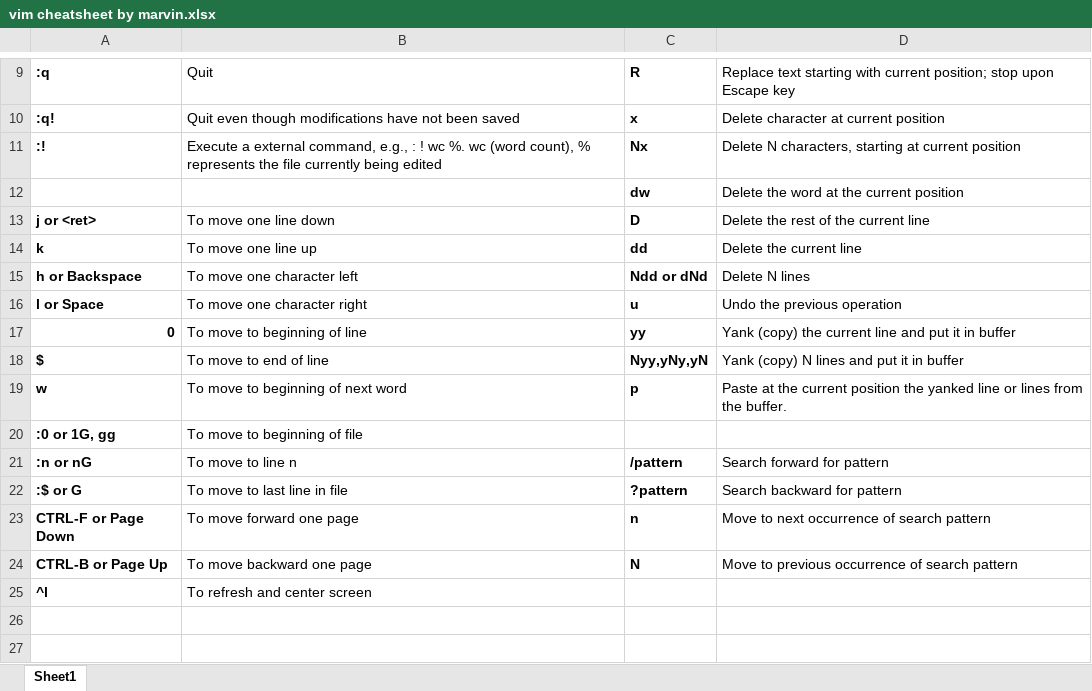
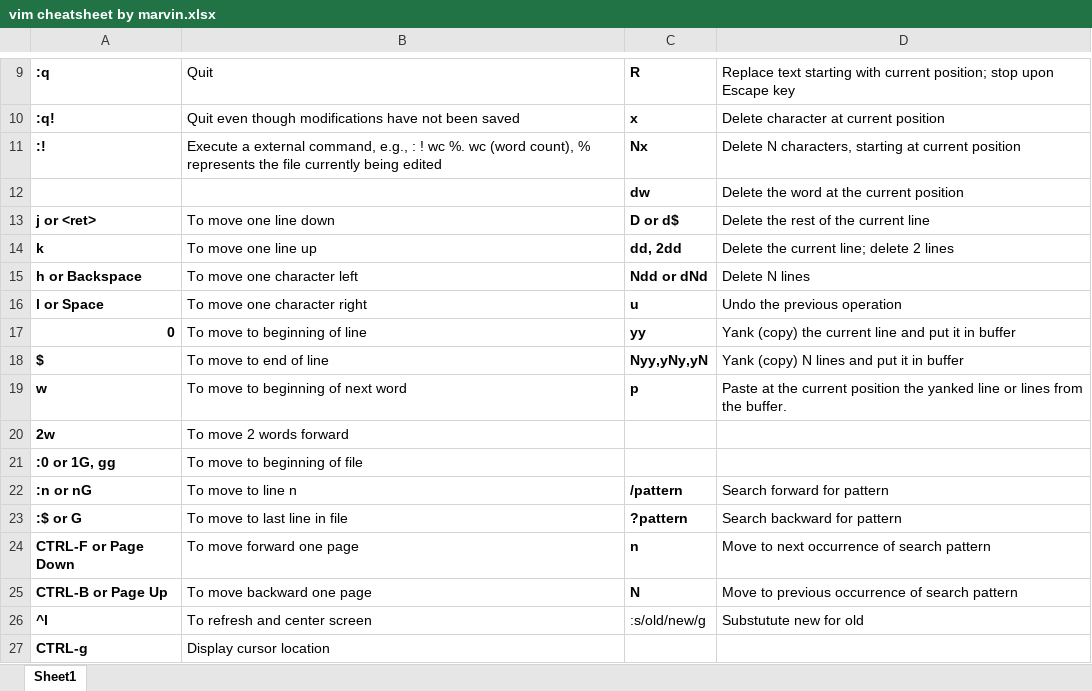
Before and after one commit to marvinxu99/linux_learn, an Excel workbook: vim cheatsheet by marvin.xlsx, sheet Sheet1, drawn as a sheet; only a part is shown, gaps mark what is left out; values as stored, in another font and other column widths than the file's, no borders; table styles not drawn; addresses are those after the commit; the diff names each change by its address in the sheet, - before the commit and + after, or states it on an @@ line.

Commit message:
add new command to vim cheatsheet

```diff
--- a/vim cheatsheet by marvin.xlsx (sheet Sheet1)
+++ b/vim cheatsheet by marvin.xlsx (sheet Sheet1)
-C13: D
+C13: D or d$
-C14: dd
+C14: dd, 2dd
-D14: Delete the current line
+D14: Delete the current line; delete 2 lines
+row 20: 2w | To move 2 words forward
-C26: (empty)
+C26: :s/old/new/g
-D26: (empty)
+D26: Substutute new for old
+row 27: CTRL-g | Display cursor location
```
